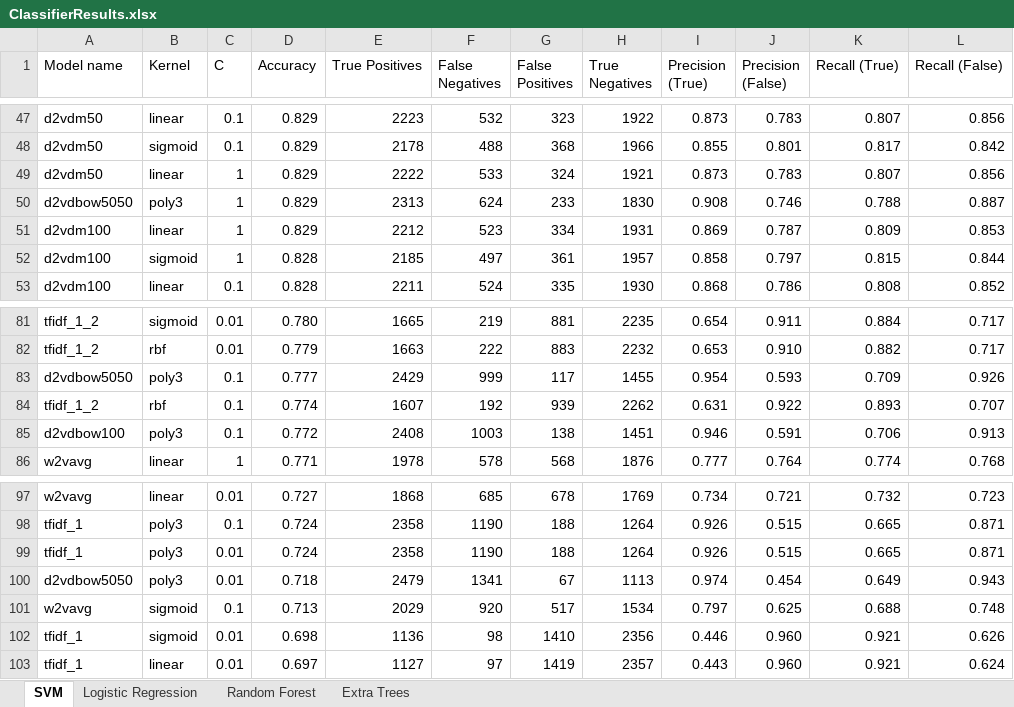
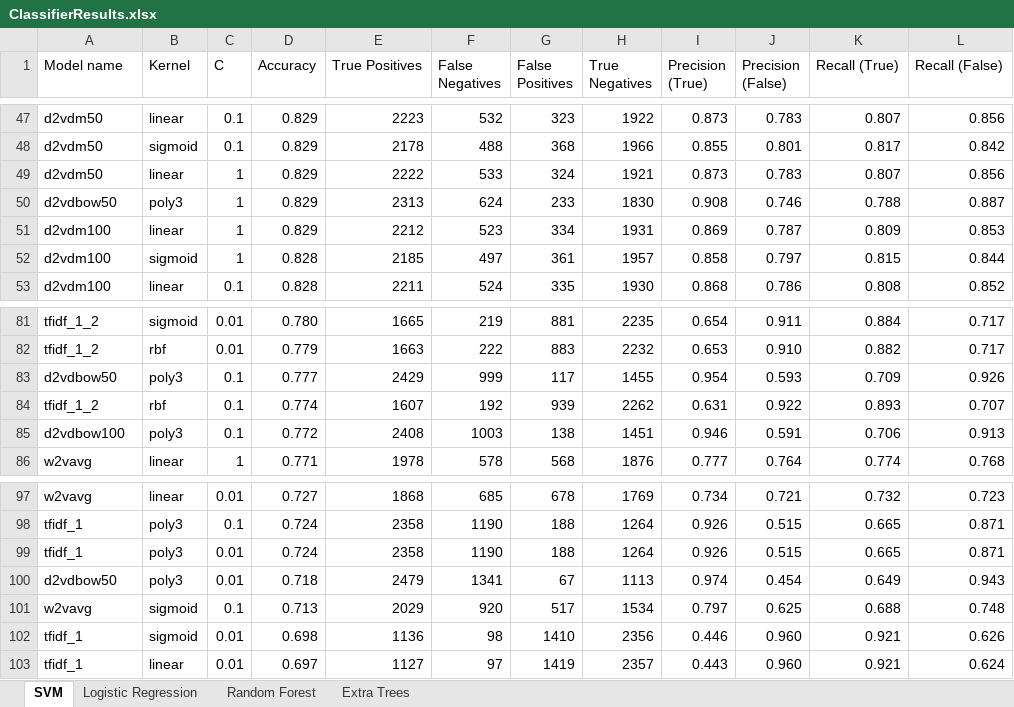
Before and after one commit to ysthakur/nlp-playground, an Excel workbook: imdb_reviews/classifier_results/ClassifierResults.xlsx, sheet SVM, drawn as a sheet; only a part is shown, gaps mark what is left out; values as stored, in another font and other column widths than the file's, no borders; the diff covers the shown part only; the diff names each change by its address in the sheet, - before the commit and + after, or states it on an @@ line.

```diff
--- a/imdb_reviews/classifier_results/ClassifierResults.xlsx (sheet SVM)
+++ b/imdb_reviews/classifier_results/ClassifierResults.xlsx (sheet SVM)
-A50 (Model name): d2vdbow5050
+A50 (Model name): d2vdbow50
-A83 (Model name): d2vdbow5050
+A83 (Model name): d2vdbow50
-A100 (Model name): d2vdbow5050
+A100 (Model name): d2vdbow50
```
Also changed, not shown: 12 edited cells elsewhere in this sheet.
